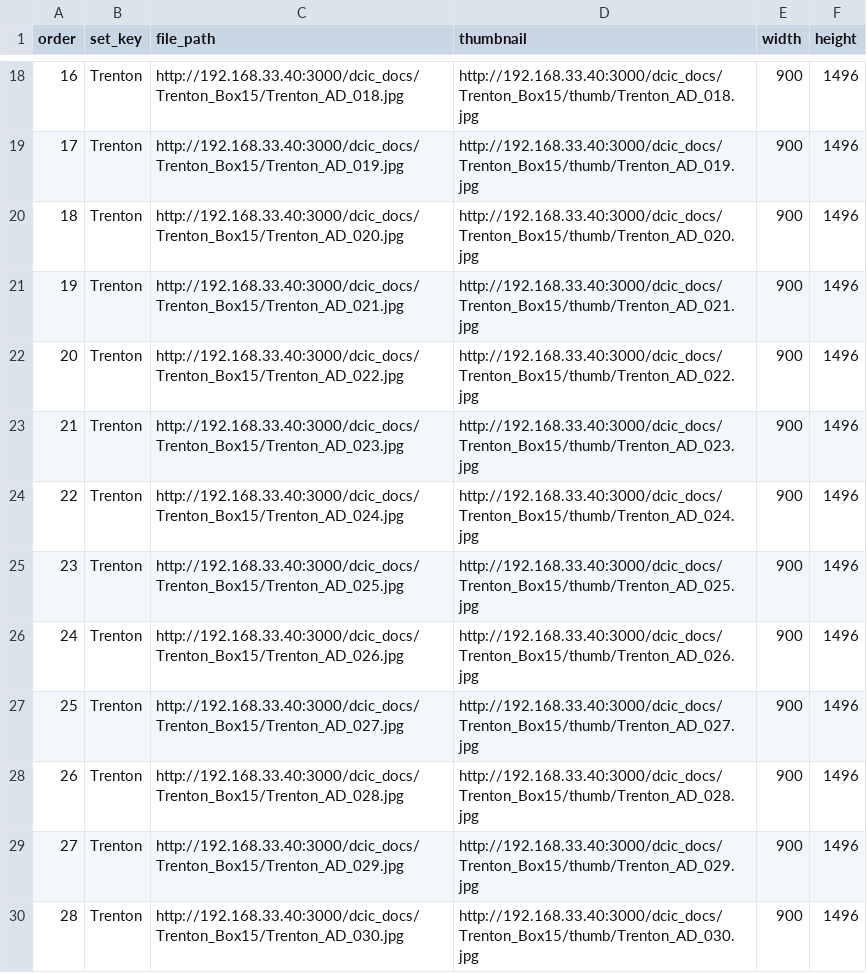
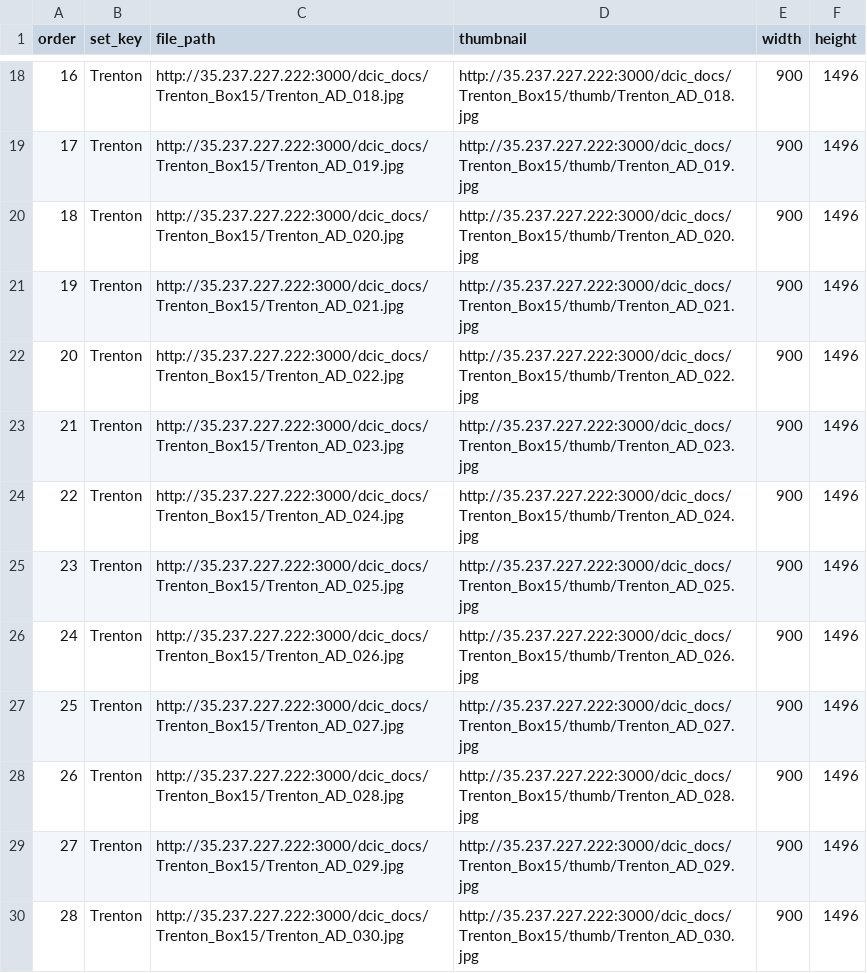
Before and after one commit to AI-Collaboratory/Scribe, a CSV file: html/project/trenton/subjects/group_Trenton.csv, drawn as a sheet; only a part is shown, gaps mark what is left out; the diff covers the shown part only.

Commit message:
"Testing Trenton"

```diff
--- a/html/project/trenton/subjects/group_Trenton.csv
+++ b/html/project/trenton/subjects/group_Trenton.csv
@@ -18,13 +18,13 @@ order,set_key,file_path,thumbnail,width,height
-16,Trenton,http://192.168.33.40:3000/dcic_docs/Trenton_Box15/Trenton_AD_018.jpg,http://192.168.33.40:3000/dcic_docs/Trenton_Box15/thumb/Trenton_AD_018.jpg,900,1496
-17,Trenton,http://192.168.33.40:3000/dcic_docs/Trenton_Box15/Trenton_AD_019.jpg,http://192.168.33.40:3000/dcic_docs/Trenton_Box15/thumb/Trenton_AD_019.jpg,900,1496
-18,Trenton,http://192.168.33.40:3000/dcic_docs/Trenton_Box15/Trenton_AD_020.jpg,http://192.168.33.40:3000/dcic_docs/Trenton_Box15/thumb/Trenton_AD_020.jpg,900,1496
-19,Trenton,http://192.168.33.40:3000/dcic_docs/Trenton_Box15/Trenton_AD_021.jpg,http://192.168.33.40:3000/dcic_docs/Trenton_Box15/thumb/Trenton_AD_021.jpg,900,1496
-20,Trenton,http://192.168.33.40:3000/dcic_docs/Trenton_Box15/Trenton_AD_022.jpg,http://192.168.33.40:3000/dcic_docs/Trenton_Box15/thumb/Trenton_AD_022.jpg,900,1496
-21,Trenton,http://192.168.33.40:3000/dcic_docs/Trenton_Box15/Trenton_AD_023.jpg,http://192.168.33.40:3000/dcic_docs/Trenton_Box15/thumb/Trenton_AD_023.jpg,900,1496
-22,Trenton,http://192.168.33.40:3000/dcic_docs/Trenton_Box15/Trenton_AD_024.jpg,http://192.168.33.40:3000/dcic_docs/Trenton_Box15/thumb/Trenton_AD_024.jpg,900,1496
-23,Trenton,http://192.168.33.40:3000/dcic_docs/Trenton_Box15/Trenton_AD_025.jpg,http://192.168.33.40:3000/dcic_docs/Trenton_Box15/thumb/Trenton_AD_025.jpg,900,1496
-24,Trenton,http://192.168.33.40:3000/dcic_docs/Trenton_Box15/Trenton_AD_026.jpg,http://192.168.33.40:3000/dcic_docs/Trenton_Box15/thumb/Trenton_AD_026.jpg,900,1496
-25,Trenton,http://192.168.33.40:3000/dcic_docs/Trenton_Box15/Trenton_AD_027.jpg,http://192.168.33.40:3000/dcic_docs/Trenton_Box15/thumb/Trenton_AD_027.jpg,900,1496
-26,Trenton,http://192.168.33.40:3000/dcic_docs/Trenton_Box15/Trenton_AD_028.jpg,http://192.168.33.40:3000/dcic_docs/Trenton_Box15/thumb/Trenton_AD_028.jpg,900,1496
-27,Trenton,http://192.168.33.40:3000/dcic_docs/Trenton_Box15/Trenton_AD_029.jpg,http://192.168.33.40:3000/dcic_docs/Trenton_Box15/thumb/Trenton_AD_029.jpg,900,1496
-28,Trenton,http://192.168.33.40:3000/dcic_docs/Trenton_Box15/Trenton_AD_030.jpg,http://192.168.33.40:3000/dcic_docs/Trenton_Box15/thumb/Trenton_AD_030.jpg,900,1496
+16,Trenton,http://35.237.227.222:3000/dcic_docs/Trenton_Box15/Trenton_AD_018.jpg,http://35.237.227.222:3000/dcic_docs/Trenton_Box15/thumb/Trenton_AD_018.jpg,900,1496
+17,Trenton,http://35.237.227.222:3000/dcic_docs/Trenton_Box15/Trenton_AD_019.jpg,http://35.237.227.222:3000/dcic_docs/Trenton_Box15/thumb/Trenton_AD_019.jpg,900,1496
+18,Trenton,http://35.237.227.222:3000/dcic_docs/Trenton_Box15/Trenton_AD_020.jpg,http://35.237.227.222:3000/dcic_docs/Trenton_Box15/thumb/Trenton_AD_020.jpg,900,1496
+19,Trenton,http://35.237.227.222:3000/dcic_docs/Trenton_Box15/Trenton_AD_021.jpg,http://35.237.227.222:3000/dcic_docs/Trenton_Box15/thumb/Trenton_AD_021.jpg,900,1496
+20,Trenton,http://35.237.227.222:3000/dcic_docs/Trenton_Box15/Trenton_AD_022.jpg,http://35.237.227.222:3000/dcic_docs/Trenton_Box15/thumb/Trenton_AD_022.jpg,900,1496
+21,Trenton,http://35.237.227.222:3000/dcic_docs/Trenton_Box15/Trenton_AD_023.jpg,http://35.237.227.222:3000/dcic_docs/Trenton_Box15/thumb/Trenton_AD_023.jpg,900,1496
+22,Trenton,http://35.237.227.222:3000/dcic_docs/Trenton_Box15/Trenton_AD_024.jpg,http://35.237.227.222:3000/dcic_docs/Trenton_Box15/thumb/Trenton_AD_024.jpg,900,1496
+23,Trenton,http://35.237.227.222:3000/dcic_docs/Trenton_Box15/Trenton_AD_025.jpg,http://35.237.227.222:3000/dcic_docs/Trenton_Box15/thumb/Trenton_AD_025.jpg,900,1496
+24,Trenton,http://35.237.227.222:3000/dcic_docs/Trenton_Box15/Trenton_AD_026.jpg,http://35.237.227.222:3000/dcic_docs/Trenton_Box15/thumb/Trenton_AD_026.jpg,900,1496
+25,Trenton,http://35.237.227.222:3000/dcic_docs/Trenton_Box15/Trenton_AD_027.jpg,http://35.237.227.222:3000/dcic_docs/Trenton_Box15/thumb/Trenton_AD_027.jpg,900,1496
+26,Trenton,http://35.237.227.222:3000/dcic_docs/Trenton_Box15/Trenton_AD_028.jpg,http://35.237.227.222:3000/dcic_docs/Trenton_Box15/thumb/Trenton_AD_028.jpg,900,1496
+27,Trenton,http://35.237.227.222:3000/dcic_docs/Trenton_Box15/Trenton_AD_029.jpg,http://35.237.227.222:3000/dcic_docs/Trenton_Box15/thumb/Trenton_AD_029.jpg,900,1496
+28,Trenton,http://35.237.227.222:3000/dcic_docs/Trenton_Box15/Trenton_AD_030.jpg,http://35.237.227.222:3000/dcic_docs/Trenton_Box15/thumb/Trenton_AD_030.jpg,900,1496
```
Also changed, not shown: 32 edited cells elsewhere in this file, html/project/trenton/subjects/groups.csv, 3 other files.
